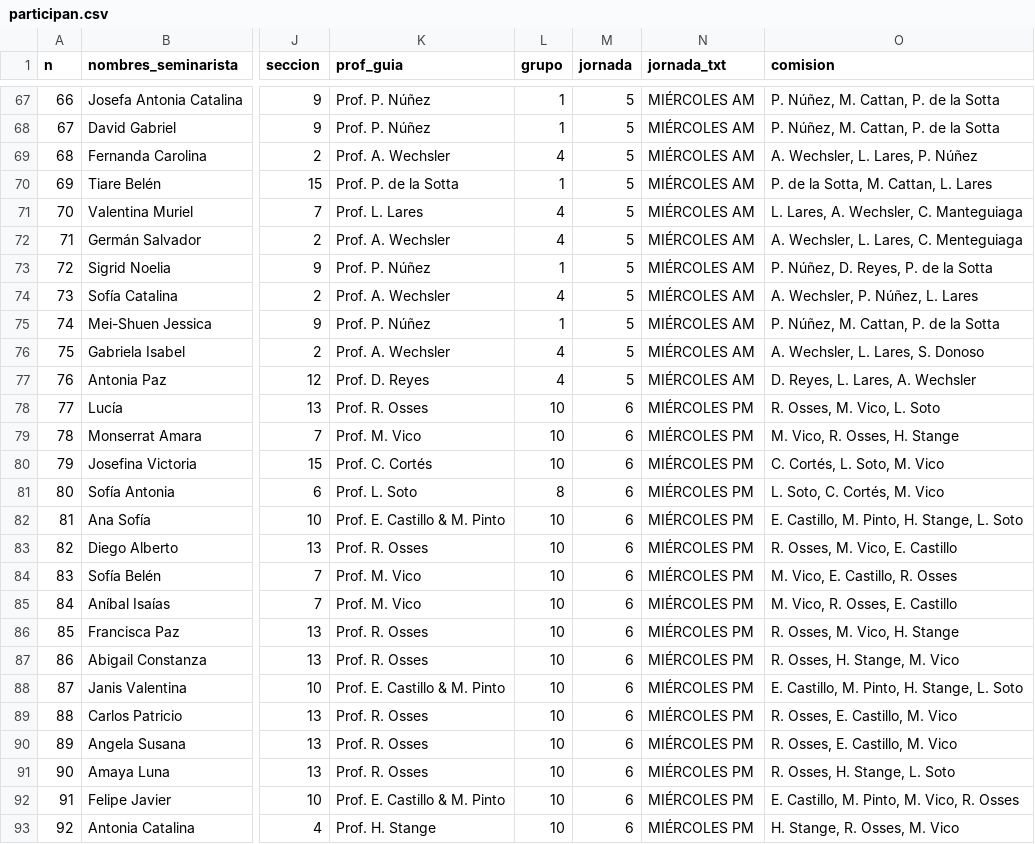
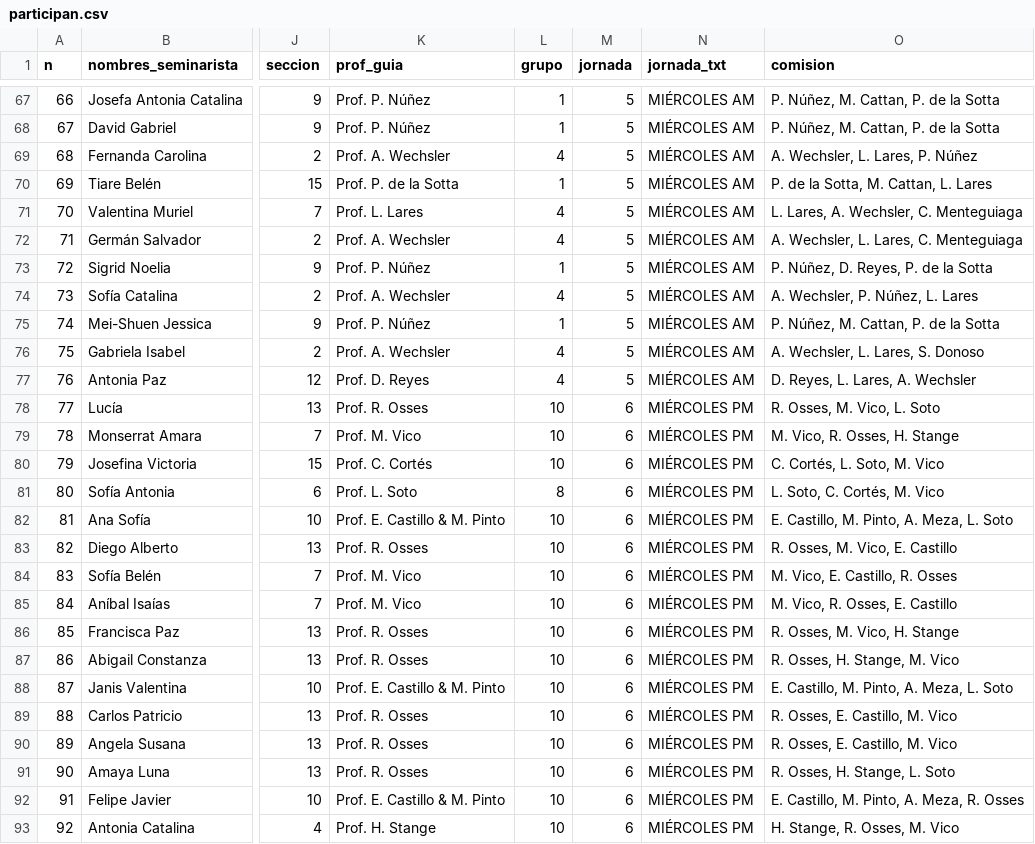
Before and after one commit to disenouchile/seminarios, a CSV file: participan.csv, drawn as a sheet; only a part is shown, gaps mark what is left out; the diff covers the shown part only; the diff names each change by its address in the sheet, - before the commit and + after, or states it on an @@ line.

```diff
--- a/participan.csv
+++ b/participan.csv
-O71 (comision): L. Lares, A. Wechsler, C. Manteguiaga
+O71 (comision): L. Lares, A. Wechsler, C. Menteguiaga
-O82 (comision): E. Castillo, M. Pinto, H. Stange, L. Soto
+O82 (comision): E. Castillo, M. Pinto, A. Meza, L. Soto
-O88 (comision): E. Castillo, M. Pinto, H. Stange, L. Soto
+O88 (comision): E. Castillo, M. Pinto, A. Meza, L. Soto
-O92 (comision): E. Castillo, M. Pinto, M. Vico, R. Osses
+O92 (comision): E. Castillo, M. Pinto, A. Meza, R. Osses
```
Also changed, not shown: 12 edited cells elsewhere in this file.
